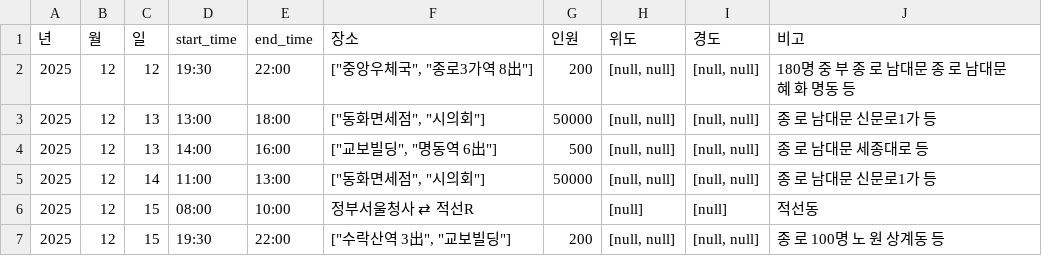
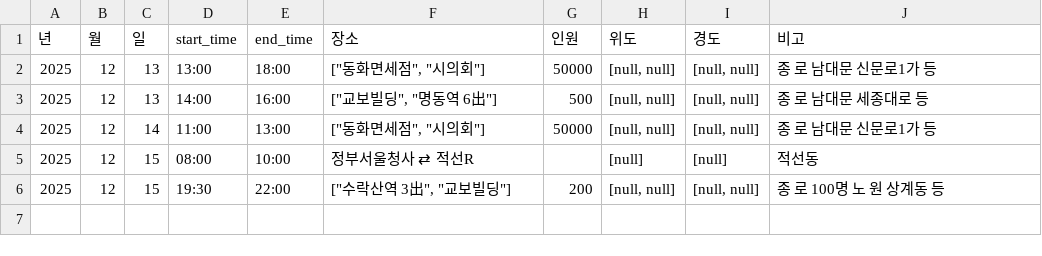
Before and after one commit to MinhaKim02/protest-crawling-database, a CSV file: data/집회정보_통합_종로.csv, drawn as a sheet.

```diff
--- a/data/집회정보_통합_종로.csv
+++ b/data/집회정보_통합_종로.csv
@@ -1,3 +1,2 @@
 년,월,일,start_time,end_time,장소,인원,위도,경도,비고
-2025,12,12,19:30,22:00,"[""중앙우체국"", ""종로3가역 8出""]",200,"[null, null]","[null, null]",180명 중 부 종 로 남대문 종 로 남대문 혜 화 명동 등
 2025,12,13,13:00,18:00,"[""동화면세점"", ""시의회""]",50000,"[null, null]","[null, null]",종 로 남대문 신문로1가 등
```
Also changed, not shown: data/집회정보_통합.csv.
